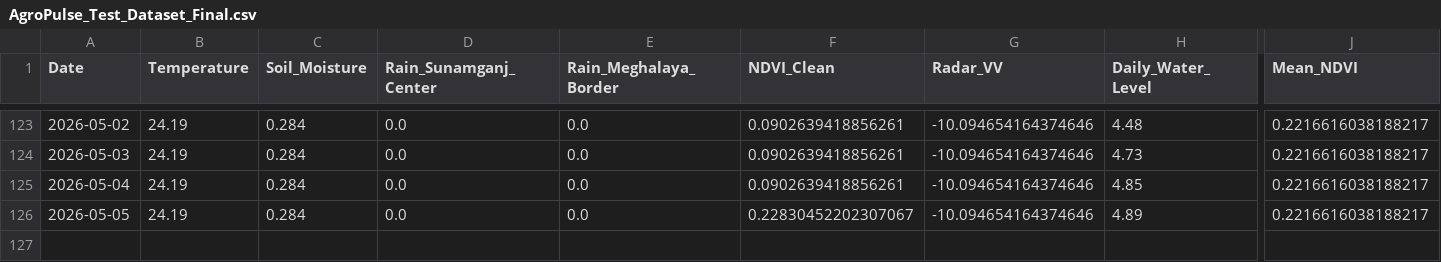
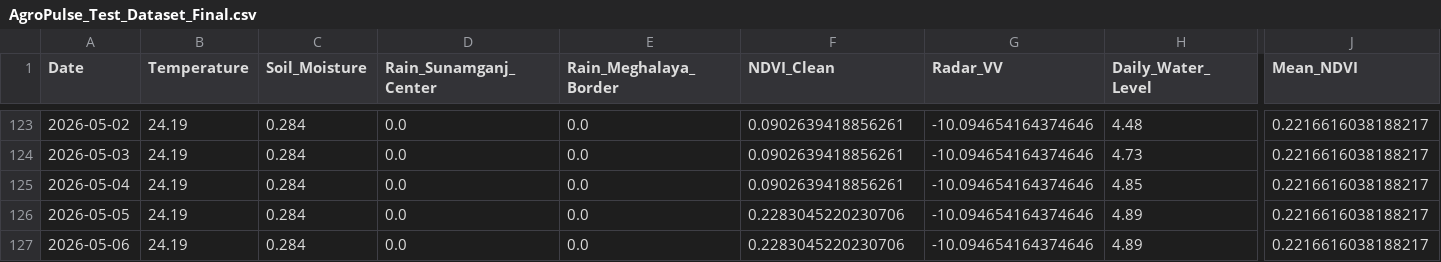
Before and after one commit to bappyBDN/AgroPulse-BD, a CSV file: AgroPulse_Test_Dataset_Final.csv, drawn as a sheet; only a part is shown, gaps mark what is left out; rows hold the shown columns only; the diff names each change by its address in the sheet, - before the commit and + after, or states it on an @@ line.

```diff
--- a/AgroPulse_Test_Dataset_Final.csv
+++ b/AgroPulse_Test_Dataset_Final.csv
-F126 (NDVI_Clean): 0.22830452202307067
+F126 (NDVI_Clean): 0.2283045220230706
+row 127: 2026-05-06 | 24.19 | 0.284 | 0.0 | 0.0 | 0.2283045220230706 | -10.094654164374646 | 4.89 | 0.2216616038188217
```
Also changed, not shown: Agro_pulsedataset(verified).csv.
